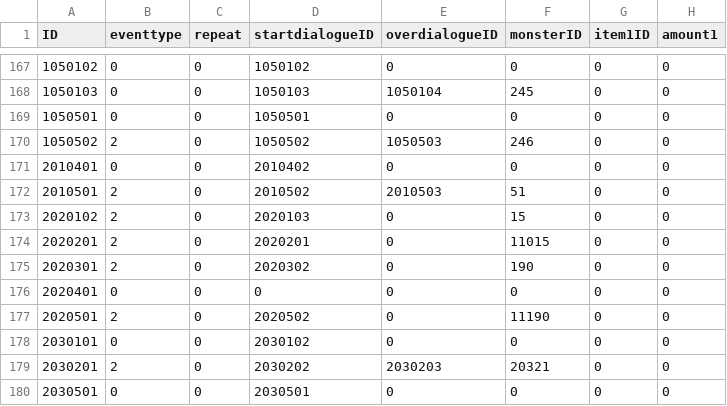
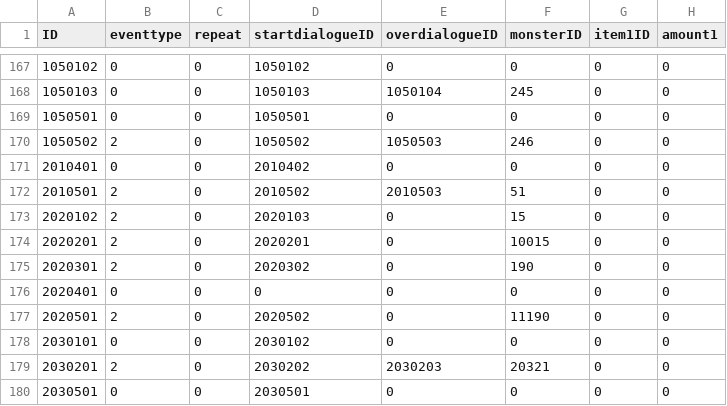
Before and after one commit to henyouqian/cdgm, a CSV file: data/events.csv, drawn as a sheet; only a part is shown, gaps mark what is left out; the diff names each change by its address in the sheet, - before the commit and + after, or states it on an @@ line.

```diff
--- a/data/events.csv
+++ b/data/events.csv
-F174 (monsterID): 11015
+F174 (monsterID): 10015
```
Also changed, not shown: data/monsters.csv, data/skills.csv.
